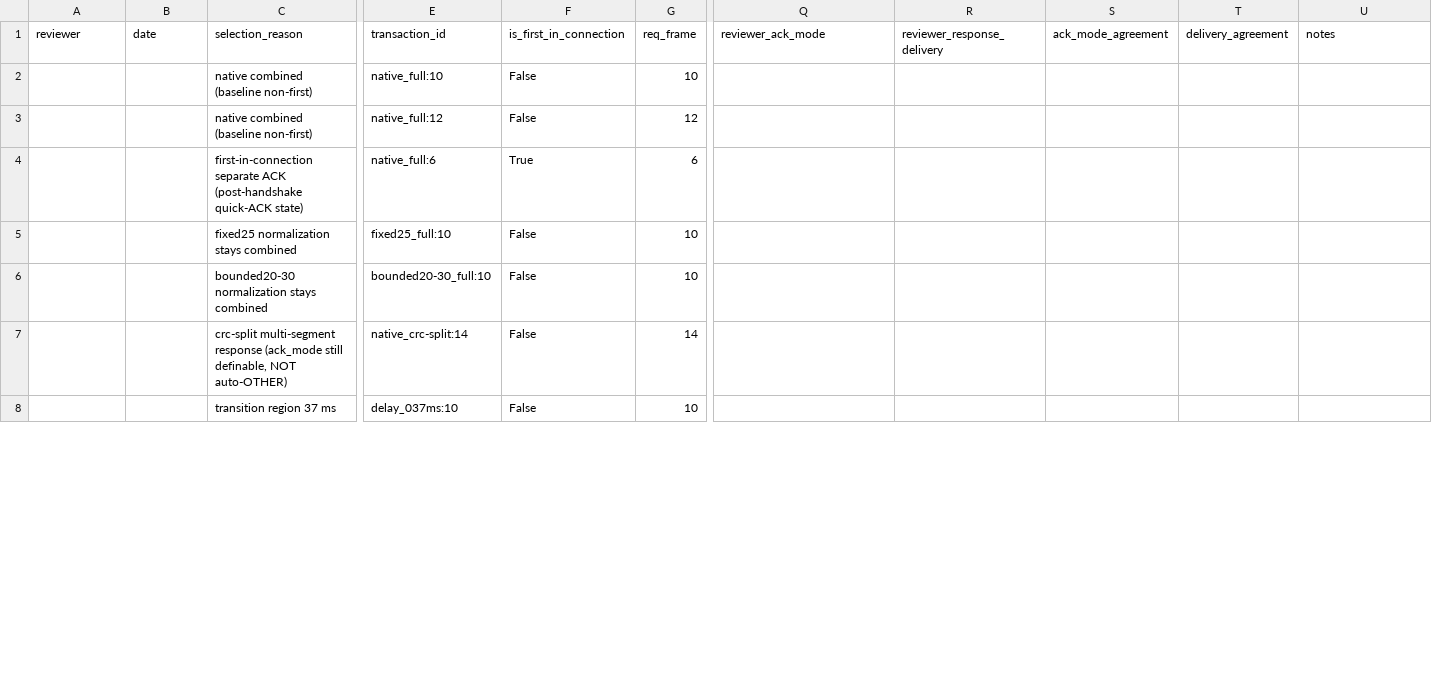
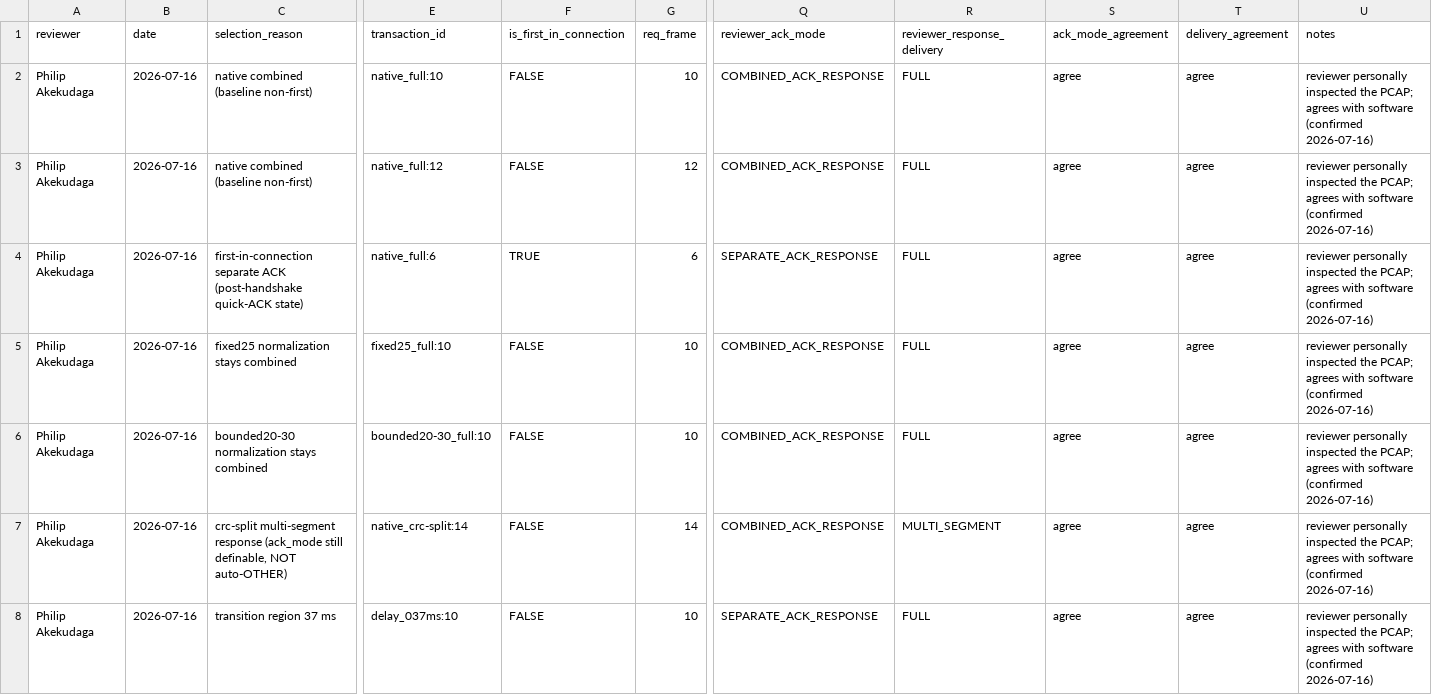
Before and after one commit to akekulip/DNP3_obf, a CSV file: dnp3_split_harness/reports/phases/phase_03/validation/phase03_human_packet_validation.csv, drawn as a sheet; only a part is shown, gaps mark what is left out; the diff covers the shown part only; the diff names each change by its address in the sheet, - before the commit and + after, or states it on an @@ line.

Commit message:
feat(phase03a): PASS — human packet-inspection gate signed 13/13
The PI (Philip Akekudaga) personally inspected all 13 worksheet rows and confirmed
agreement with the software on both ack_mode and response_delivery (13/13, 0
disagreements, 2026-07-16). Gate complete.

- Worksheet reviewer columns filled (reviewer=Philip Akekudaga, manual packet
  inspection, all agree); AI-assisted cross-check stays supplementary (human_gate_credit=false).
- phase_status.json: status PASS; human_validation {reviewed:13, ack_mode_agreed:13,
  delivery_agreed:13, reviewer:'Philip Akekudaga', method:'manual packet inspection'}.
- Phase 03 report status header + §21 verdict -> PASS.
- Phase 02 wire addendum -> PASS (per the documented single-gate policy: Phase 02
  flips when the Phase 03A human gate is signed).

next_phase_allowed=false — Phase 04 mechanism-feasibility study still requires
explicit PI authorization. 61 tests pass.

```diff
--- a/dnp3_split_harness/reports/phases/phase_03/validation/phase03_human_packet_validation.csv
+++ b/dnp3_split_harness/reports/phases/phase_03/validation/phase03_human_packet_validation.csv
-A2:A8 (reviewer): (empty)
+A2:A8 (reviewer): Philip Akekudaga
-B2:B8 (date): (empty)
+B2:B8 (date): 2026-07-16
-F2:F3 (is_first_in_connection): False
+F2:F3 (is_first_in_connection): FALSE
-Q2:Q3 (reviewer_ack_mode): (empty)
+Q2:Q3 (reviewer_ack_mode): COMBINED_ACK_RESPONSE
-R2:R6 (reviewer_response_delivery): (empty)
+R2:R6 (reviewer_response_delivery): FULL
-S2:S8 (ack_mode_agreement): (empty)
+S2:S8 (ack_mode_agreement): agree
-T2:T8 (delivery_agreement): (empty)
+T2:T8 (delivery_agreement): agree
-U2:U8 (notes): (empty)
+U2:U8 (notes): reviewer personally inspected the PCAP; agrees with software (confirmed 2026-07-16)
-F4 (is_first_in_connection): True
+F4 (is_first_in_connection): TRUE
-Q4 (reviewer_ack_mode): (empty)
+Q4 (reviewer_ack_mode): SEPARATE_ACK_RESPONSE
-F5:F8 (is_first_in_connection): False
+F5:F8 (is_first_in_connection): FALSE
-Q5:Q7 (reviewer_ack_mode): (empty)
+Q5:Q7 (reviewer_ack_mode): COMBINED_ACK_RESPONSE
-R7 (reviewer_response_delivery): (empty)
+R7 (reviewer_response_delivery): MULTI_SEGMENT
-Q8 (reviewer_ack_mode): (empty)
+Q8 (reviewer_ack_mode): SEPARATE_ACK_RESPONSE
-R8 (reviewer_response_delivery): (empty)
+R8 (reviewer_response_delivery): FULL
```
Also changed, not shown: 48 edited cells elsewhere in this file, 4 other files.
